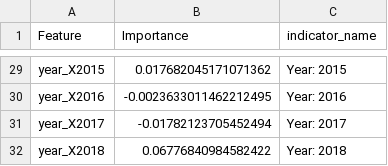
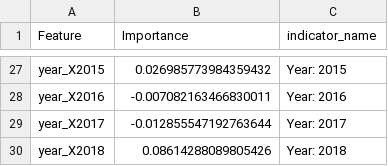
Before and after one commit to emlab-ucsb/slavery-in-fisheries, a CSV file: interim_data/s8_figure_s5_data.csv, drawn as a sheet; only a part is shown, gaps mark what is left out; addresses are those after the commit; the diff covers the shown part only; the diff names each change by its address in the sheet, - before the commit and + after, or states it on an @@ line.

```diff
--- a/interim_data/s8_figure_s5_data.csv
+++ b/interim_data/s8_figure_s5_data.csv
-B27 (Importance): 0.017682045171071362
+B27 (Importance): 0.026985773984359432
-B28 (Importance): -0.0023633011462212495
+B28 (Importance): -0.007082163466830011
-B29 (Importance): -0.01782123705452494
+B29 (Importance): -0.012855547192763644
-B30 (Importance): 0.06776840984582422
+B30 (Importance): 0.08614288089805426
```
Also changed, not shown: 2 removed rows and 25 edited cells elsewhere in this file, interim_data/s7_figure_s3_data.csv, 8 other files.
